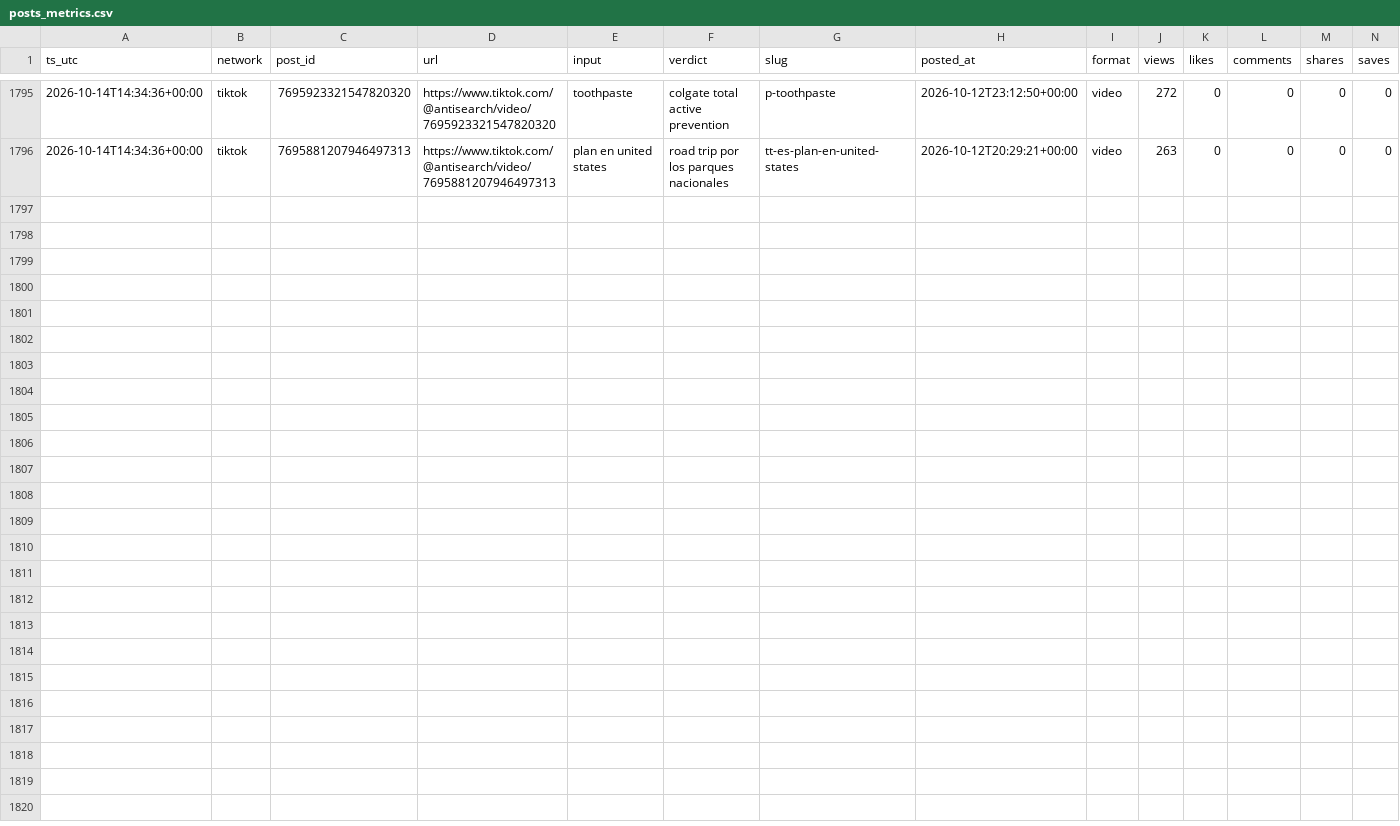
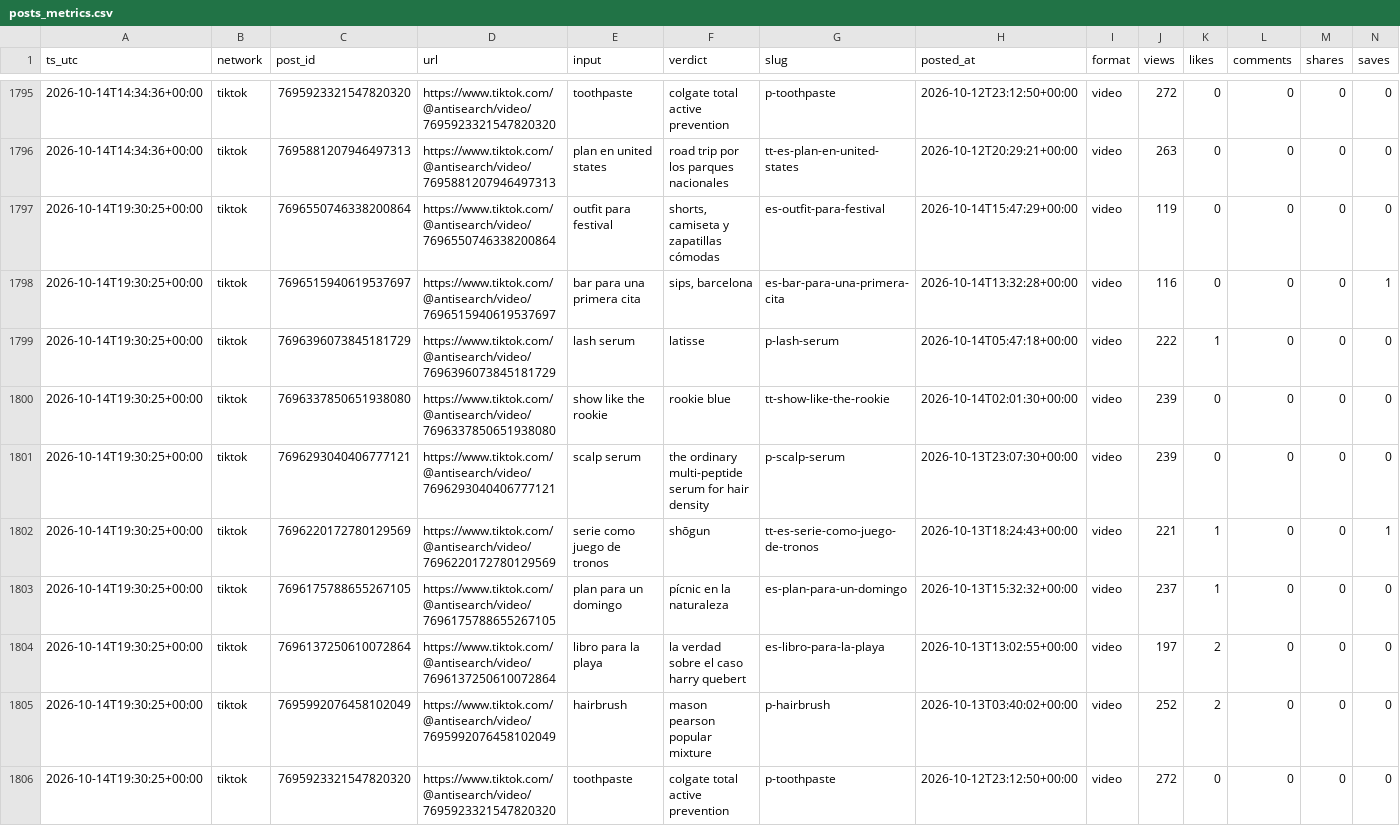
Before and after one commit to everfields/antisearch-automation, a CSV file: metrics/posts_metrics.csv, drawn as a sheet; only a part is shown, gaps mark what is left out; rows hold the shown columns only; the diff names each change by its address in the sheet, - before the commit and + after, or states it on an @@ line.

```diff
--- a/metrics/posts_metrics.csv
+++ b/metrics/posts_metrics.csv
+row 1797: 2026-10-14T19:30:25+00:00 | tiktok | 7696550746338200864 | https://www.tiktok.com/@antisearch/video/7696550746338200864 | outfit para festival | shorts, camiseta y zapatillas cómodas | es-outfit-para-festival | 2026-10-14T15:47:29+00:00 | video | 119 | 0 | 0 | 0 | 0
+row 1798: 2026-10-14T19:30:25+00:00 | tiktok | 7696515940619537697 | https://www.tiktok.com/@antisearch/video/7696515940619537697 | bar para una primera cita | sips, barcelona | es-bar-para-una-primera-cita | 2026-10-14T13:32:28+00:00 | video | 116 | 0 | 0 | 0 | 1
+row 1799: 2026-10-14T19:30:25+00:00 | tiktok | 7696396073845181729 | https://www.tiktok.com/@antisearch/video/7696396073845181729 | lash serum | latisse | p-lash-serum | 2026-10-14T05:47:18+00:00 | video | 222 | 1 | 0 | 0 | 0
+row 1800: 2026-10-14T19:30:25+00:00 | tiktok | 7696337850651938080 | https://www.tiktok.com/@antisearch/video/7696337850651938080 | show like the rookie | rookie blue | tt-show-like-the-rookie | 2026-10-14T02:01:30+00:00 | video | 239 | 0 | 0 | 0 | 0
+row 1801: 2026-10-14T19:30:25+00:00 | tiktok | 7696293040406777121 | https://www.tiktok.com/@antisearch/video/7696293040406777121 | scalp serum | the ordinary multi-peptide serum for hair density | p-scalp-serum | 2026-10-13T23:07:30+00:00 | video | 239 | 0 | 0 | 0 | 0
+row 1802: 2026-10-14T19:30:25+00:00 | tiktok | 7696220172780129569 | https://www.tiktok.com/@antisearch/video/7696220172780129569 | serie como juego de tronos | shōgun | tt-es-serie-como-juego-de-tronos | 2026-10-13T18:24:43+00:00 | video | 221 | 1 | 0 | 0 | 1
+row 1803: 2026-10-14T19:30:25+00:00 | tiktok | 7696175788655267105 | https://www.tiktok.com/@antisearch/video/7696175788655267105 | plan para un domingo | pícnic en la naturaleza | es-plan-para-un-domingo | 2026-10-13T15:32:32+00:00 | video | 237 | 1 | 0 | 0 | 0
+row 1804: 2026-10-14T19:30:25+00:00 | tiktok | 7696137250610072864 | https://www.tiktok.com/@antisearch/video/7696137250610072864 | libro para la playa | la verdad sobre el caso harry quebert | es-libro-para-la-playa | 2026-10-13T13:02:55+00:00 | video | 197 | 2 | 0 | 0 | 0
+row 1805: 2026-10-14T19:30:25+00:00 | tiktok | 7695992076458102049 | https://www.tiktok.com/@antisearch/video/7695992076458102049 | hairbrush | mason pearson popular mixture | p-hairbrush | 2026-10-13T03:40:02+00:00 | video | 252 | 2 | 0 | 0 | 0
+row 1806: 2026-10-14T19:30:25+00:00 | tiktok | 7695923321547820320 | https://www.tiktok.com/@antisearch/video/7695923321547820320 | toothpaste | colgate total active prevention | p-toothpaste | 2026-10-12T23:12:50+00:00 | video | 272 | 0 | 0 | 0 | 0
```
Also changed, not shown: metrics/accounts.csv, 1 other file.
